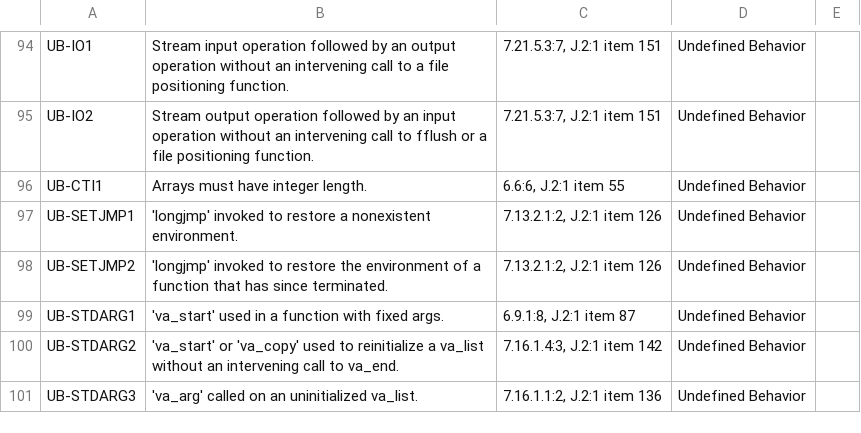
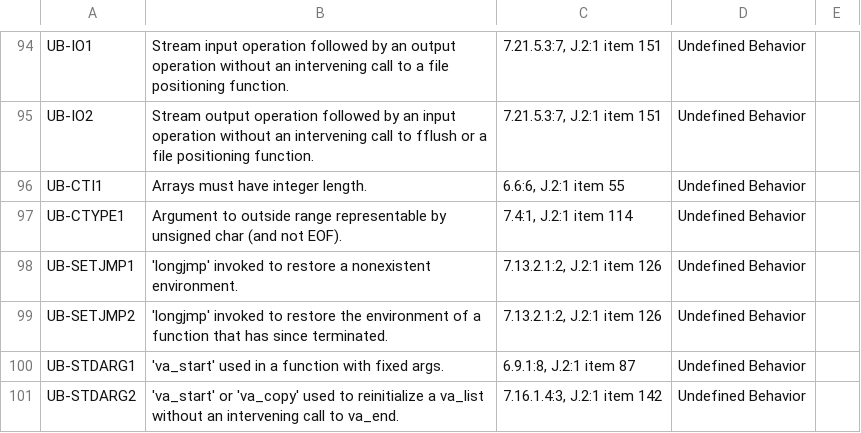
Before and after one commit to kframework/c-semantics, a CSV file: examples/c/error-codes/Error_Codes.csv, drawn as a sheet; only a part is shown, gaps mark what is left out; the shorter side is filled out with more unchanged rows.

Commit message:
Example for new error code.

```diff
--- a/examples/c/error-codes/Error_Codes.csv
+++ b/examples/c/error-codes/Error_Codes.csv
@@ -96,2 +96,3 @@ UB-IO2,"Stream output operation followed by an input operation without an interv
 UB-CTI1,Arrays must have integer length.,"6.6:6, J.2:1 item 55",Undefined Behavior,
+UB-CTYPE1,Argument to outside range representable by unsigned char (and not EOF).,"7.4:1, J.2:1 item 114",Undefined Behavior,
 UB-SETJMP1,'longjmp' invoked to restore a nonexistent environment.,"7.13.2.1:2, J.2:1 item 126",Undefined Behavior,
```
Also changed, not shown: 3 other files.
